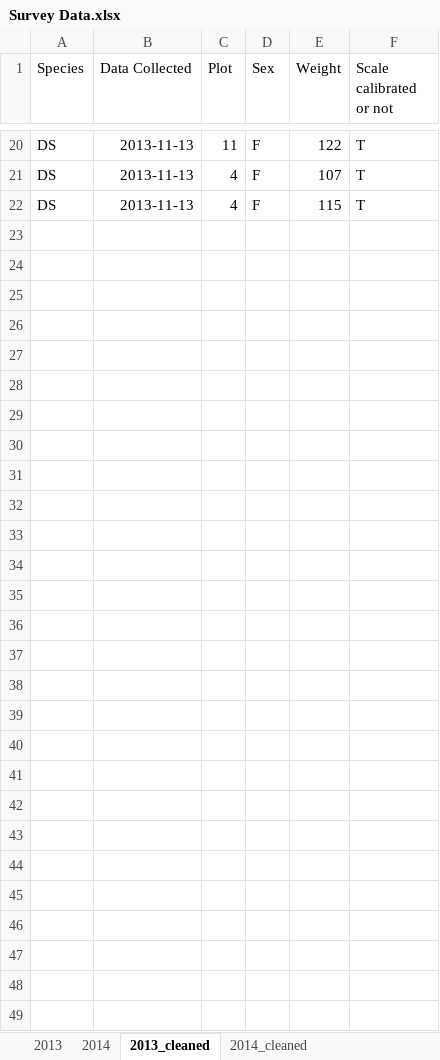
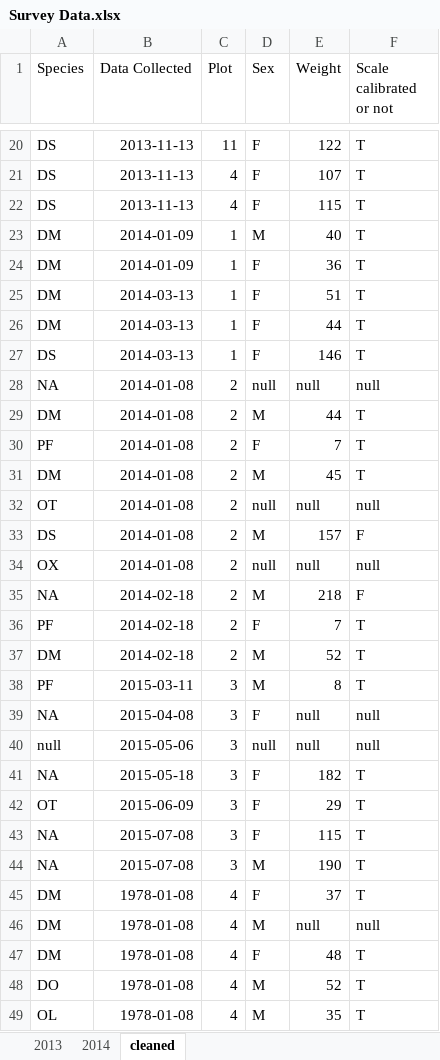
Before and after one commit to yliu234/tfcb-homework01, an Excel workbook: Survey Data.xlsx, sheet cleaned, drawn as a sheet; only a part is shown, gaps mark what is left out; values as stored, in another font and other column widths than the file's, no borders; the diff names each change by its address in the sheet, - before the commit and + after, or states it on an @@ line.

```diff
--- a/Survey Data.xlsx (sheet cleaned)
+++ b/Survey Data.xlsx (sheet cleaned)
-sheet tab: 2013_cleaned
+sheet tab: cleaned
-sheet tab: 2014_cleaned
+row 23: DM | 2014-01-09 | 1 | M | 40 | T
+row 24: DM | 2014-01-09 | 1 | F | 36 | T
+row 25: DM | 2014-03-13 | 1 | F | 51 | T
+row 26: DM | 2014-03-13 | 1 | F | 44 | T
+row 27: DS | 2014-03-13 | 1 | F | 146 | T
+row 28: NA | 2014-01-08 | 2 | null | null | null
+row 29: DM | 2014-01-08 | 2 | M | 44 | T
+row 30: PF | 2014-01-08 | 2 | F | 7 | T
+row 31: DM | 2014-01-08 | 2 | M | 45 | T
+row 32: OT | 2014-01-08 | 2 | null | null | null
+row 33: DS | 2014-01-08 | 2 | M | 157 | F
+row 34: OX | 2014-01-08 | 2 | null | null | null
+row 35: NA | 2014-02-18 | 2 | M | 218 | F
+row 36: PF | 2014-02-18 | 2 | F | 7 | T
+row 37: DM | 2014-02-18 | 2 | M | 52 | T
+row 38: PF | 2015-03-11 | 3 | M | 8 | T
+row 39: NA | 2015-04-08 | 3 | F | null | null
+row 40: null | 2015-05-06 | 3 | null | null | null
+row 41: NA | 2015-05-18 | 3 | F | 182 | T
+row 42: OT | 2015-06-09 | 3 | F | 29 | T
+row 43: NA | 2015-07-08 | 3 | F | 115 | T
+row 44: NA | 2015-07-08 | 3 | M | 190 | T
+row 45: DM | 1978-01-08 | 4 | F | 37 | T
+row 46: DM | 1978-01-08 | 4 | M | null | null
+row 47: DM | 1978-01-08 | 4 | F | 48 | T
+row 48: DO | 1978-01-08 | 4 | M | 52 | T
+row 49: OL | 1978-01-08 | 4 | M | 35 | T
```
Also changed, not shown: 2 other files.
